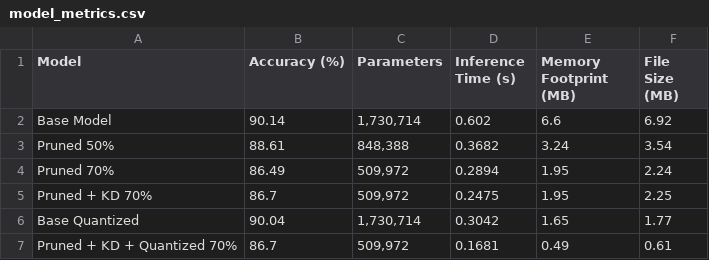
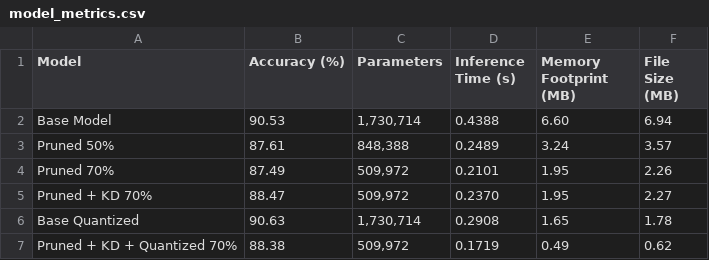
Before and after one commit to ChrisKnaden/model-compression, a CSV file: model_metrics.csv, drawn as a sheet.

Commit message:
new pretrained models, with better quant design, refacorting of code

```diff
--- a/model_metrics.csv
+++ b/model_metrics.csv
@@ -1,7 +1,7 @@
 Model,Accuracy (%),Parameters,Inference Time (s),Memory Footprint (MB),File Size (MB)
-Base Model,90.14,"1,730,714",0.602,6.6,6.92
-Pruned 50%,88.61,"848,388",0.3682,3.24,3.54
-Pruned 70%,86.49,"509,972",0.2894,1.95,2.24
-Pruned + KD 70%,86.7,"509,972",0.2475,1.95,2.25
-Base Quantized,90.04,"1,730,714",0.3042,1.65,1.77
-Pruned + KD + Quantized 70%,86.7,"509,972",0.1681,0.49,0.61
+Base Model,90.53,"1,730,714",0.4388,6.60,6.94
+Pruned 50%,87.61,"848,388",0.2489,3.24,3.57
+Pruned 70%,87.49,"509,972",0.2101,1.95,2.26
+Pruned + KD 70%,88.47,"509,972",0.2370,1.95,2.27
+Base Quantized,90.63,"1,730,714",0.2908,1.65,1.78
+Pruned + KD + Quantized 70%,88.38,"509,972",0.1719,0.49,0.62
```
Also changed, not shown: 20 other files.
